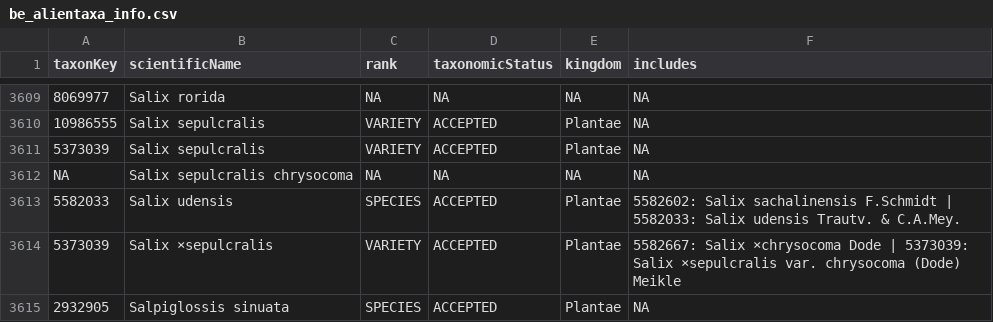
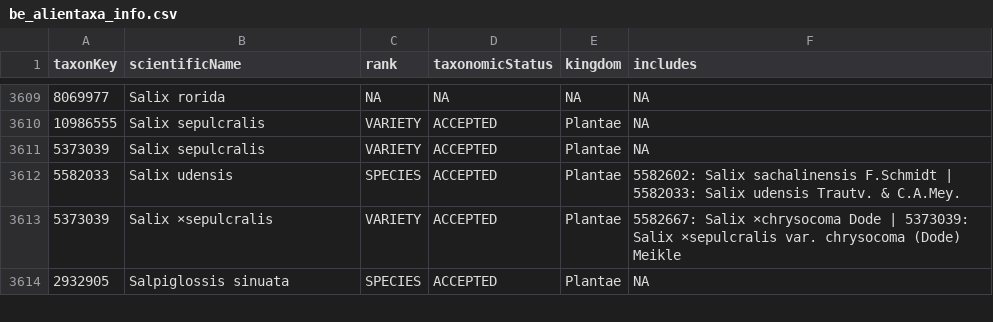
Before and after one commit to inbo/aspbo, a CSV file: data/output/UAT_processing/be_alientaxa_info.csv, drawn as a sheet; only a part is shown, gaps mark what is left out; the diff names each change by its address in the sheet, - before the commit and + after, or states it on an @@ line.

Commit message:
[AUTO]update cube_preprocessing
Files changed:
M	data/interim/alien_taxa_without_occs.tsv
M	data/output/UAT_processing/be_alientaxa_info.csv
M	data/output/UAT_processing/data_input_checklist_indicators.tsv

```diff
--- a/data/output/UAT_processing/be_alientaxa_info.csv
+++ b/data/output/UAT_processing/be_alientaxa_info.csv
-row 3612: NA | Salix sepulcralis chrysocoma | NA | NA | NA | NA
```
Also changed, not shown: data/interim/alien_taxa_without_occs.tsv, 1 other file.
